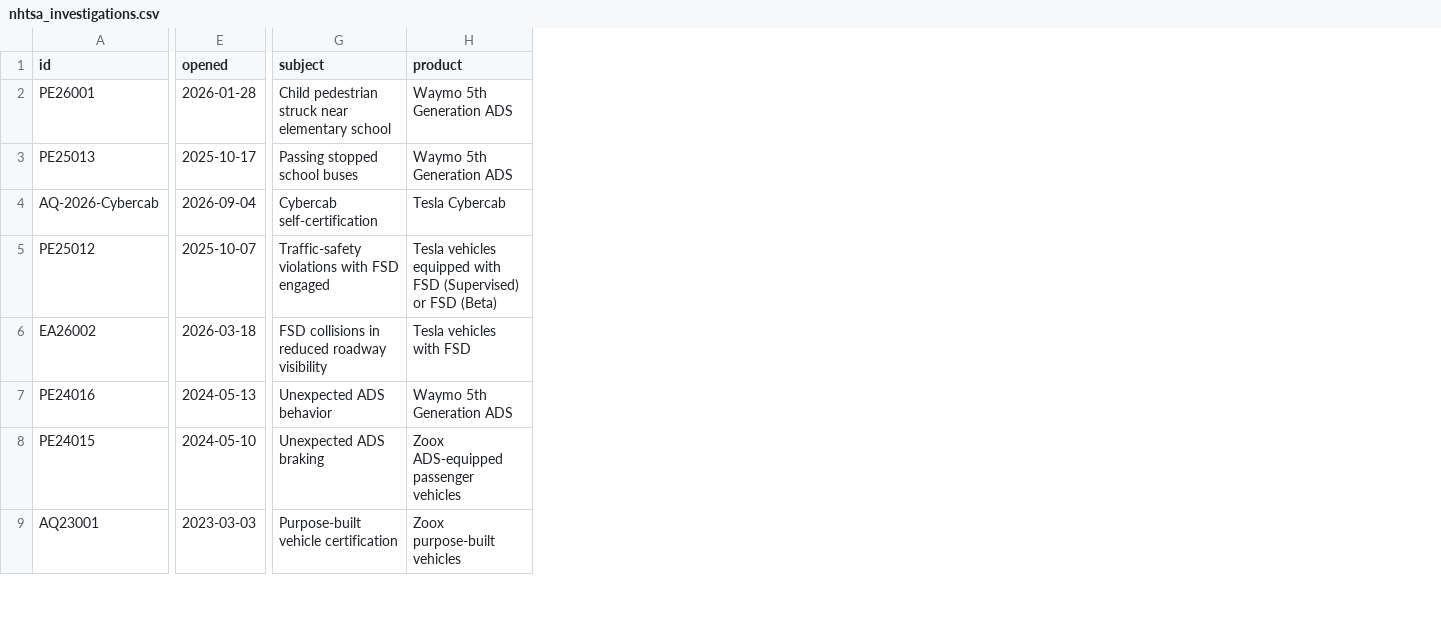
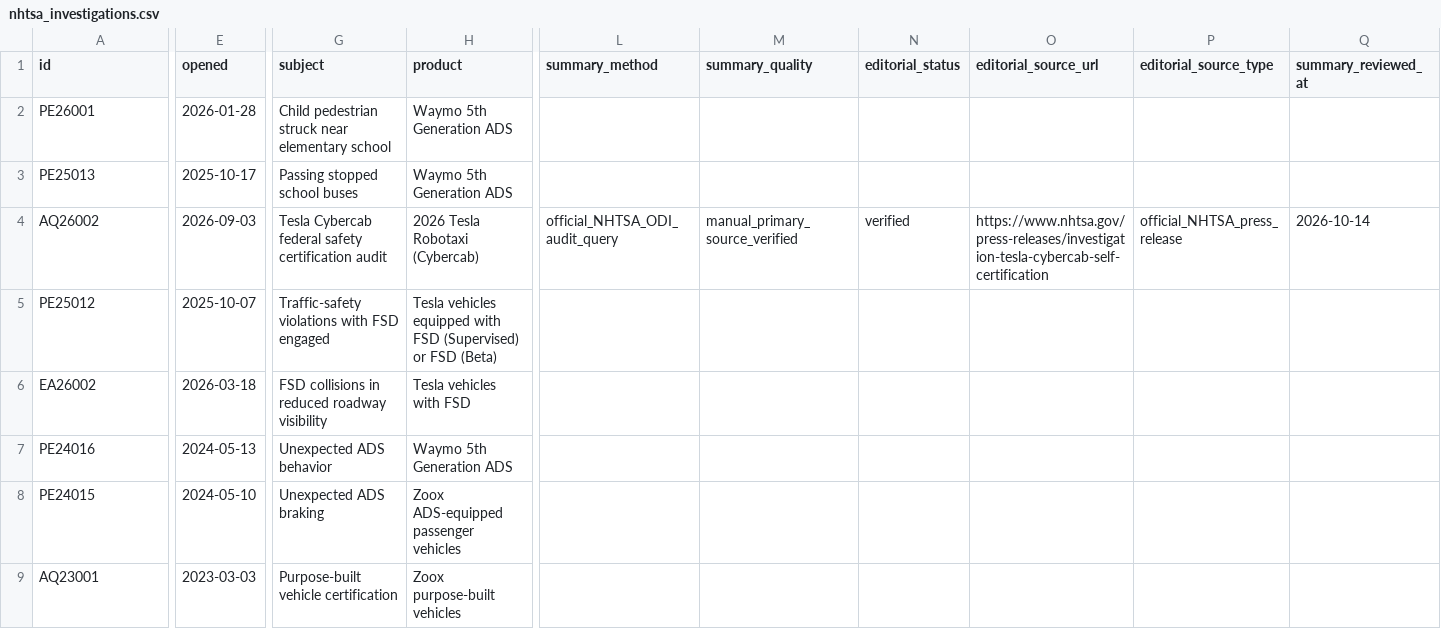
Before and after one commit to av-observatory/av-observatory-web, a CSV file: public/data/nhtsa_investigations.csv, drawn as a sheet; only a part is shown, gaps mark what is left out; the diff covers the shown part only; the diff names each change by its address in the sheet, - before the commit and + after, or states it on an @@ line.

Commit message:
Synchronize canonical AQ26002 NHTSA investigation in CSV export

```diff
--- a/public/data/nhtsa_investigations.csv
+++ b/public/data/nhtsa_investigations.csv
+column L (summary_method), row 4: official_NHTSA_ODI_audit_query
+column M (summary_quality), row 4: manual_primary_source_verified
+column N (editorial_status), row 4: verified
+column O (editorial_source_url), row 4: https://www.nhtsa.gov/press-releases/investigation-tesla-cybercab-self-certification
+column P (editorial_source_type), row 4: official_NHTSA_press_release
+column Q (summary_reviewed_at), row 4: 2026-10-14
-A4 (id): AQ-2026-Cybercab
+A4 (id): AQ26002
-E4 (opened): 2026-09-04
+E4 (opened): 2026-09-03
-G4 (subject): Cybercab self-certification
+G4 (subject): Tesla Cybercab federal safety certification audit
-H4 (product): Tesla Cybercab
+H4 (product): 2026 Tesla Robotaxi (Cybercab)
```
Also changed, not shown: 1 edited cell elsewhere in this file.
